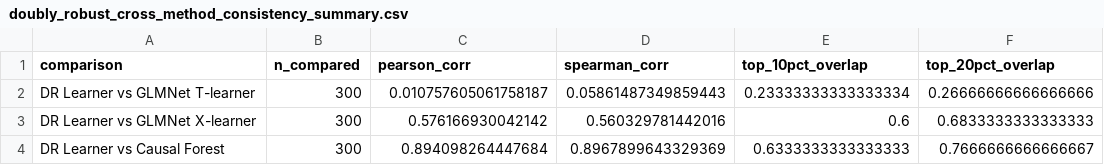
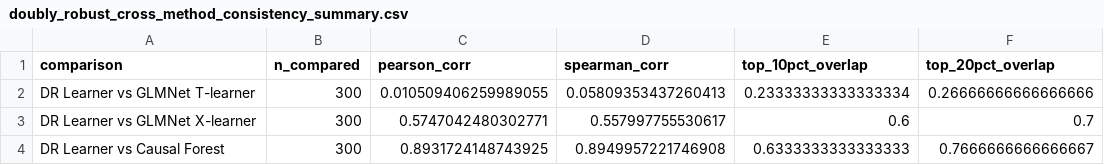
Before and after one commit to ndesai777777/prism_repo, a CSV file: Outputs/Doubly-Robust/Python/doubly_robust_cross_method_consistency_summary.csv, drawn as a sheet.

```diff
--- a/Outputs/Doubly-Robust/Python/doubly_robust_cross_method_consistency_summary.csv
+++ b/Outputs/Doubly-Robust/Python/doubly_robust_cross_method_consistency_summary.csv
@@ -1,4 +1,4 @@
 comparison,n_compared,pearson_corr,spearman_corr,top_10pct_overlap,top_20pct_overlap
-DR Learner vs GLMNet T-learner,300,0.010757605061758187,0.05861487349859443,0.23333333333333334,0.26666666666666666
-DR Learner vs GLMNet X-learner,300,0.576166930042142,0.560329781442016,0.6,0.6833333333333333
-DR Learner vs Causal Forest,300,0.894098264447684,0.8967899643329369,0.6333333333333333,0.7666666666666667
+DR Learner vs GLMNet T-learner,300,0.010509406259989055,0.05809353437260413,0.23333333333333334,0.26666666666666666
+DR Learner vs GLMNet X-learner,300,0.5747042480302771,0.557997755530617,0.6,0.7
+DR Learner vs Causal Forest,300,0.8931724148743925,0.8949957221746908,0.6333333333333333,0.7666666666666667
```
Also changed, not shown: Outputs/Doubly-Robust/Python/doubly_robust_decile_summary.csv, Outputs/Doubly-Robust/Python/doubly_robust_global_benefit_shap_importance.csv, 22 other files.
